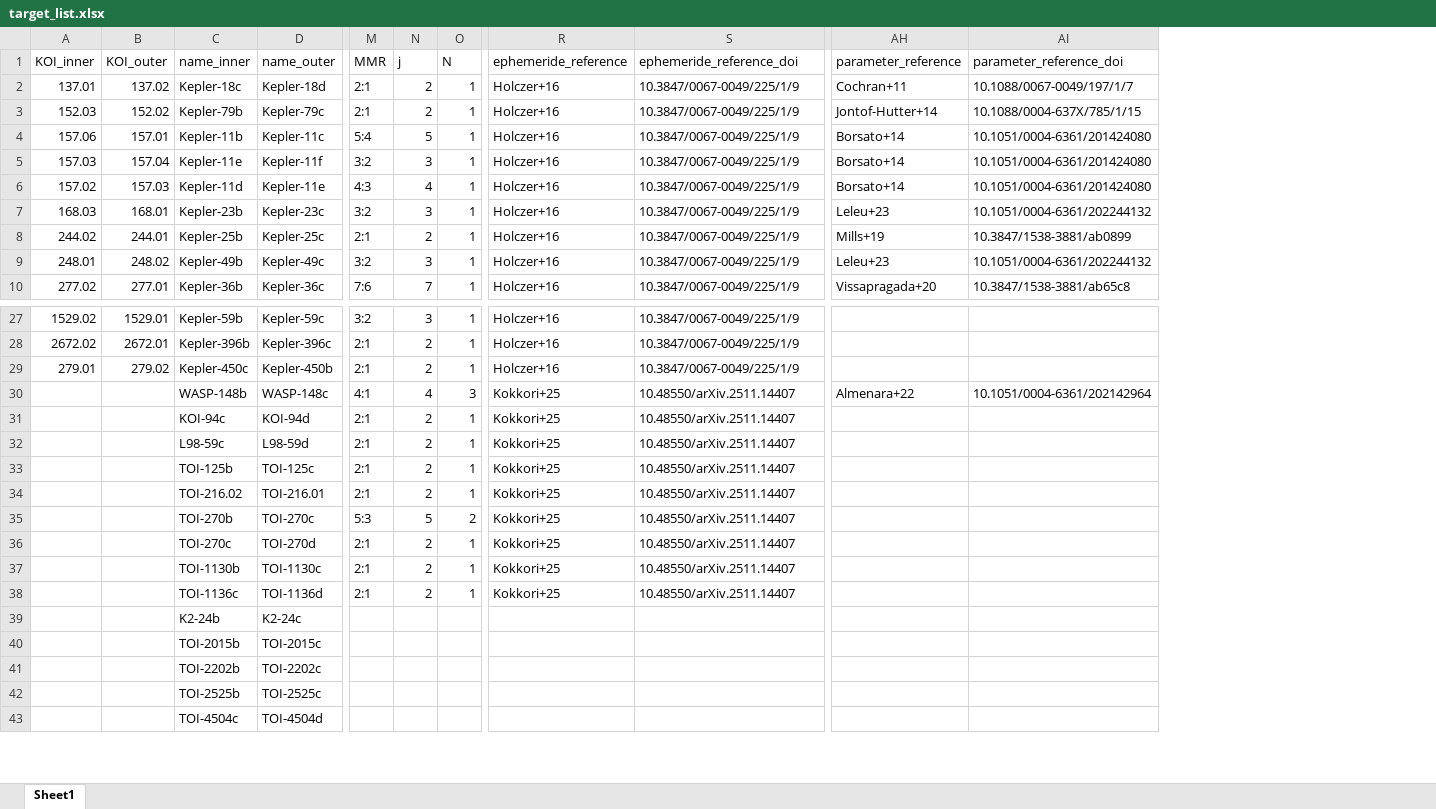
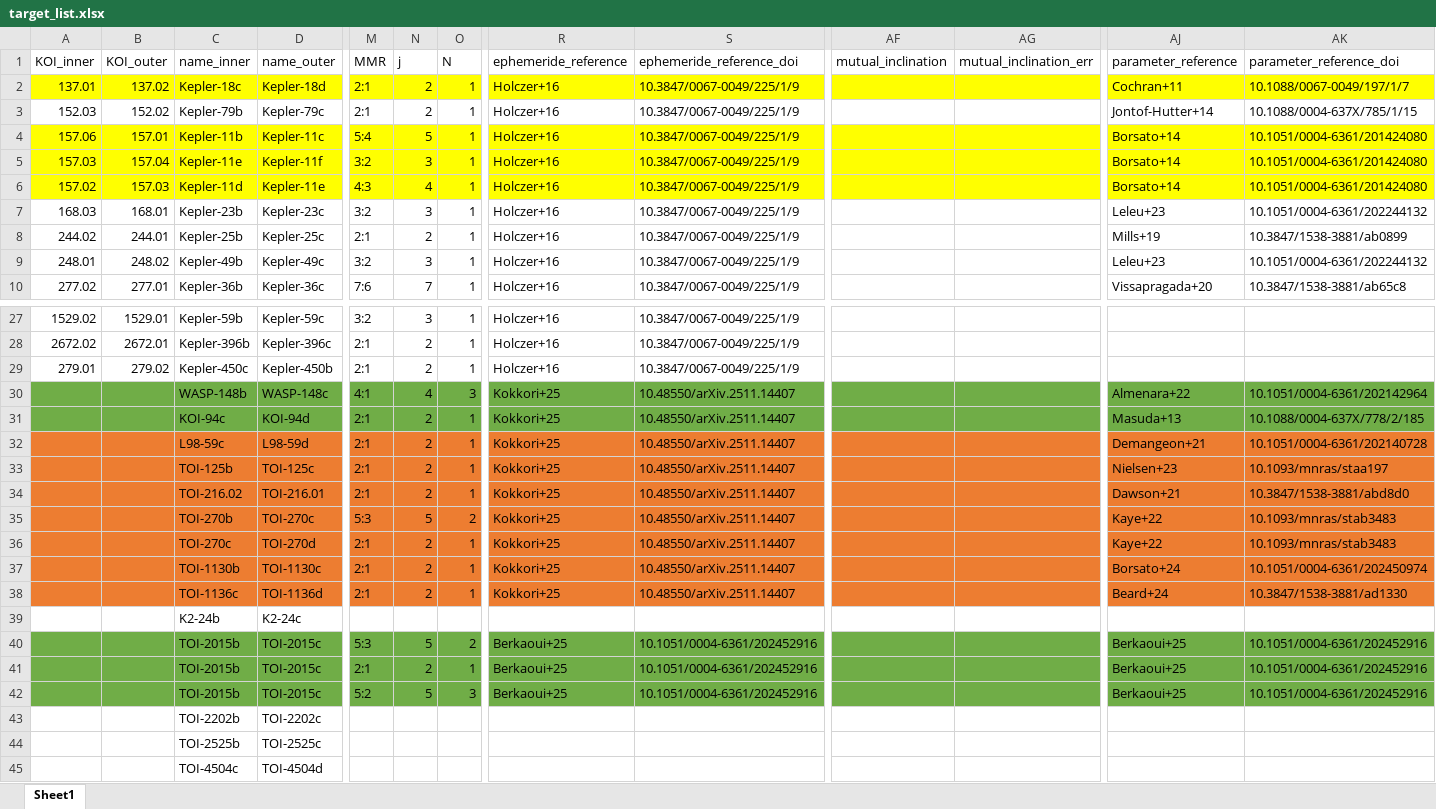
Before and after one commit to chatdanai-s/NATSUME, an Excel workbook: validation/Catalog_check_new/target_list.xlsx, sheet Sheet1, drawn as a sheet; only a part is shown, gaps mark what is left out; values as stored, in another font and other column widths than the file's, no borders; removed rows and columns are numbered as before the commit, all else as after; rows hold the shown columns only; the diff covers the shown part only; the diff names each change by its address in the sheet, - before the commit and + after, or states it on an @@ line.

Commit message:
Added TOI-2015 b TTV data
Berkaoui et al. 2015

```diff
--- a/validation/Catalog_check_new/target_list.xlsx (sheet Sheet1)
+++ b/validation/Catalog_check_new/target_list.xlsx (sheet Sheet1)
+column AF (mutual_inclination), empty
+column AG (mutual_inclination_err), empty
-A2:S2 fill: none
+A2:S2 fill: #FFFF00
-AJ2:AK2 fill: none
+AJ2:AK2 fill: #FFFF00
-A4:S6 fill: none
+A4:S6 fill: #FFFF00
-AJ4:AK6 fill: none
+AJ4:AK6 fill: #FFFF00
-A30:S31 fill: none
+A30:S31 fill: #70AD47
-AJ30:AK31 fill: none
+AJ30:AK31 fill: #70AD47
-AJ31 (parameter_reference): (empty)
+AJ31 (parameter_reference): Masuda+13
-AK31 (parameter_reference_doi): (empty)
+AK31 (parameter_reference_doi): 10.1088/0004-637X/778/2/185
-A32:S38 fill: none
+A32:S38 fill: #ED7D31
-AJ32:AK38 fill: none
+AJ32:AK38 fill: #ED7D31
-AJ32 (parameter_reference): (empty)
+AJ32 (parameter_reference): Demangeon+21
-AK32 (parameter_reference_doi): (empty)
+AK32 (parameter_reference_doi): 10.1051/0004-6361/202140728
-AJ33 (parameter_reference): (empty)
+AJ33 (parameter_reference): Nielsen+23
-AK33 (parameter_reference_doi): (empty)
+AK33 (parameter_reference_doi): 10.1093/mnras/staa197
-AJ34 (parameter_reference): (empty)
+AJ34 (parameter_reference): Dawson+21
-AK34 (parameter_reference_doi): (empty)
+AK34 (parameter_reference_doi): 10.3847/1538-3881/abd8d0
-AJ35:AJ36 (parameter_reference): (empty)
+AJ35:AJ36 (parameter_reference): Kaye+22
-AK35:AK36 (parameter_reference_doi): (empty)
+AK35:AK36 (parameter_reference_doi): 10.1093/mnras/stab3483
-AJ37 (parameter_reference): (empty)
+AJ37 (parameter_reference): Borsato+24
-AK37 (parameter_reference_doi): (empty)
+AK37 (parameter_reference_doi): 10.1051/0004-6361/202450974
-AJ38 (parameter_reference): (empty)
+AJ38 (parameter_reference): Beard+24
-AK38 (parameter_reference_doi): (empty)
+AK38 (parameter_reference_doi): 10.3847/1538-3881/ad1330
-row 40:  |  | TOI-2015b | TOI-2015c
+row 40:  |  | TOI-2015b | TOI-2015c | 5:3 | 5 | 2 | Berkaoui+25 | 10.1051/0004-6361/202452916 |  |  | Berkaoui+25 | 10.1051/0004-6361/202452916
+row 41:  |  | TOI-2015b | TOI-2015c | 2:1 | 2 | 1 | Berkaoui+25 | 10.1051/0004-6361/202452916 |  |  | Berkaoui+25 | 10.1051/0004-6361/202452916
+row 42:  |  | TOI-2015b | TOI-2015c | 5:2 | 5 | 3 | Berkaoui+25 | 10.1051/0004-6361/202452916 |  |  | Berkaoui+25 | 10.1051/0004-6361/202452916
```
Also changed, not shown: cell formats elsewhere in this sheet, 2 other files.
